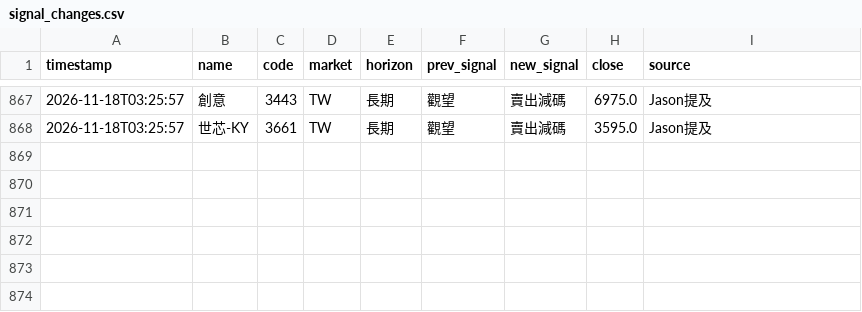
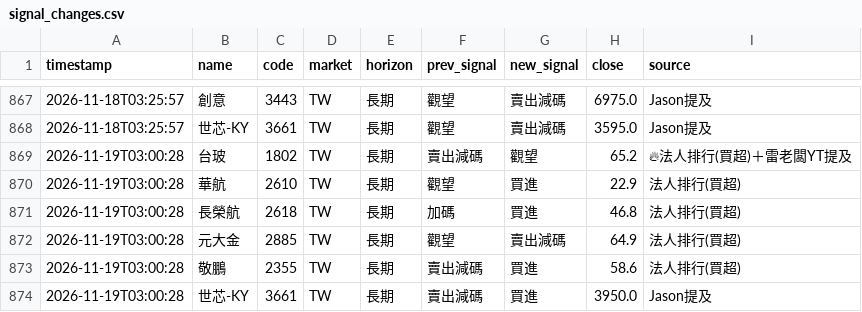
Before and after one commit to rick20121223-crypto/tw-stock-sop, a CSV file: data/signal_changes.csv, drawn as a sheet; only a part is shown, gaps mark what is left out; the diff names each change by its address in the sheet, - before the commit and + after, or states it on an @@ line.

```diff
--- a/data/signal_changes.csv
+++ b/data/signal_changes.csv
+row 869: 2026-11-19T03:00:28 | 台玻 | 1802 | TW | 長期 | 賣出減碼 | 觀望 | 65.2 | 🔥法人排行(買超)＋雷老闆YT提及
+row 870: 2026-11-19T03:00:28 | 華航 | 2610 | TW | 長期 | 觀望 | 買進 | 22.9 | 法人排行(買超)
+row 871: 2026-11-19T03:00:28 | 長榮航 | 2618 | TW | 長期 | 加碼 | 買進 | 46.8 | 法人排行(買超)
+row 872: 2026-11-19T03:00:28 | 元大金 | 2885 | TW | 長期 | 觀望 | 賣出減碼 | 64.9 | 法人排行(買超)
+row 873: 2026-11-19T03:00:28 | 敬鵬 | 2355 | TW | 長期 | 賣出減碼 | 買進 | 58.6 | 法人排行(買超)
+row 874: 2026-11-19T03:00:28 | 世芯-KY | 3661 | TW | 長期 | 賣出減碼 | 買進 | 3950.0 | Jason提及
```
Also changed, not shown: data/signal_log.csv, 2 other files.
